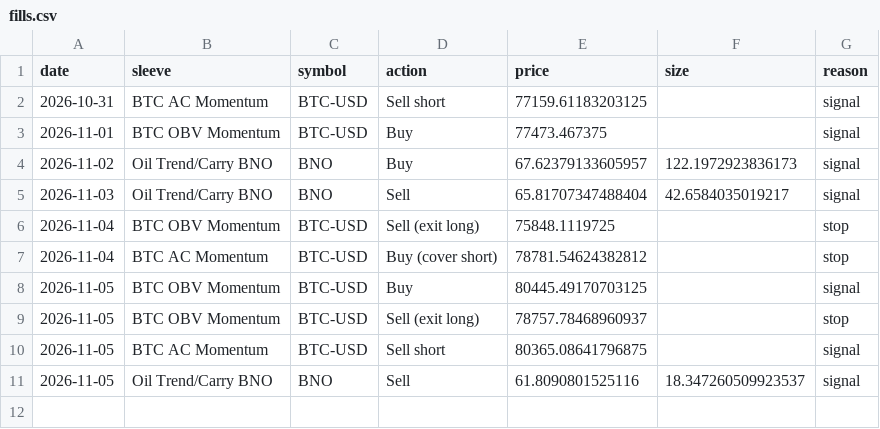
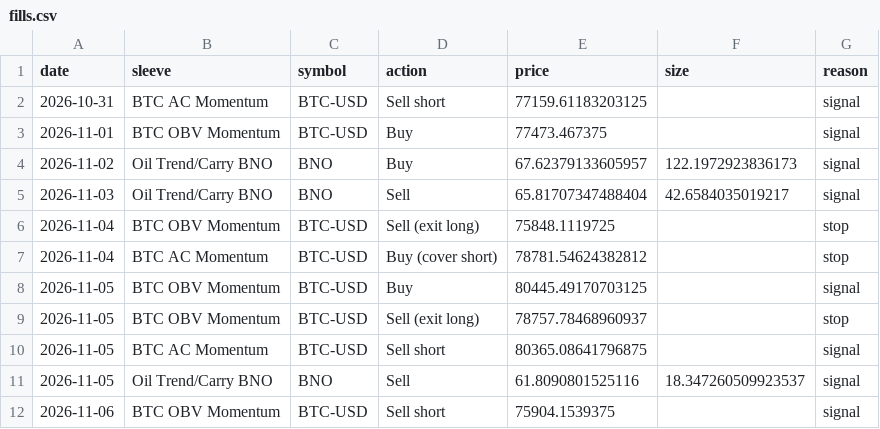
Before and after one commit to hprkin1/portfolio-engine, a CSV file: paper/state/fills.csv, drawn as a sheet; the diff names each change by its address in the sheet, - before the commit and + after, or states it on an @@ line.

```diff
--- a/paper/state/fills.csv
+++ b/paper/state/fills.csv
+row 12: 2026-11-06 | BTC OBV Momentum | BTC-USD | Sell short | 75904.1539375 |  | signal
```
Also changed, not shown: paper/state/equity.csv, paper/state/orders.csv, 2 other files.
